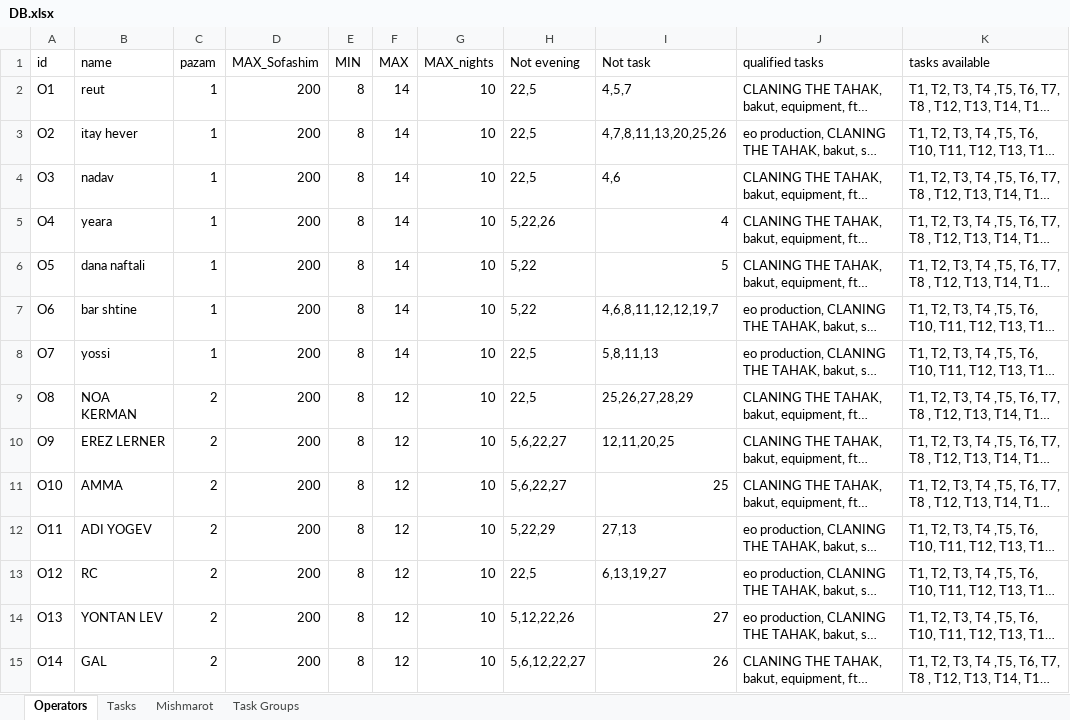
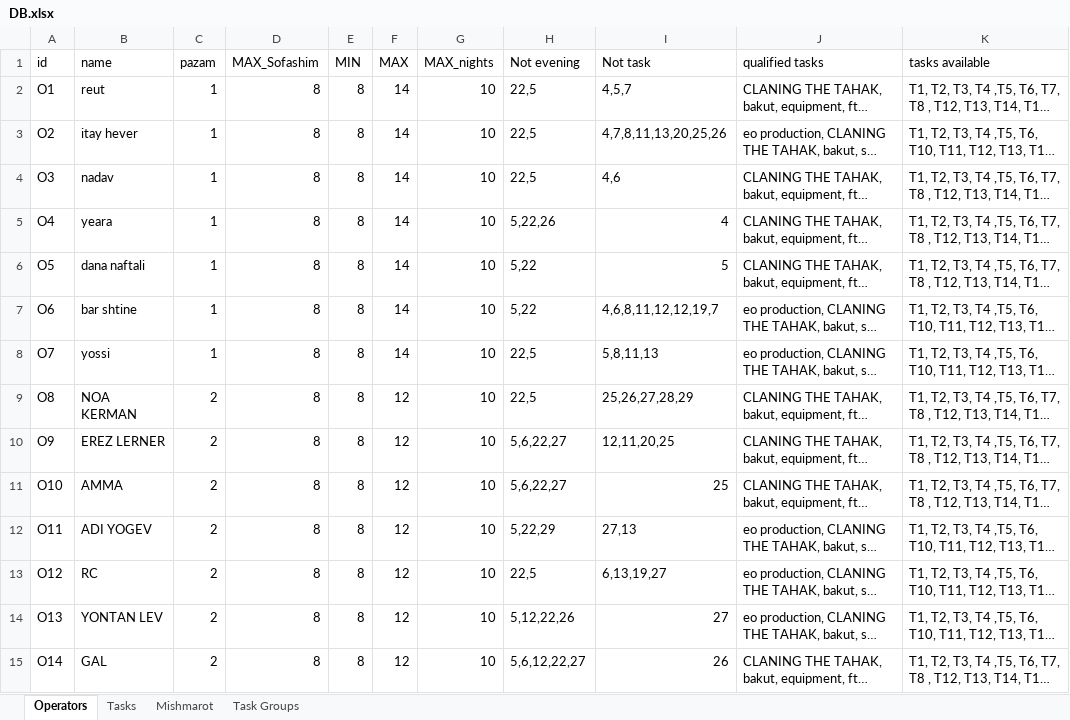
Before and after one commit to nitzanpalgi/Automated-shifts-assignment, an Excel workbook: DATA/DB.xlsx, sheet Operators, drawn as a sheet; only a part is shown; long unchanged cells end in …; values as stored, in another font and other column widths than the file's, no borders; the diff covers the shown part only; the diff names each change by its address in the sheet, - before the commit and + after, or states it on an @@ line.

```diff
--- a/DATA/DB.xlsx (sheet Operators)
+++ b/DATA/DB.xlsx (sheet Operators)
-D2:D15 (MAX_Sofashim): 200
+D2:D15 (MAX_Sofashim): 8
```
Also changed, not shown: 18 edited cells elsewhere in this sheet, sheet Tasks, 4 other files.
